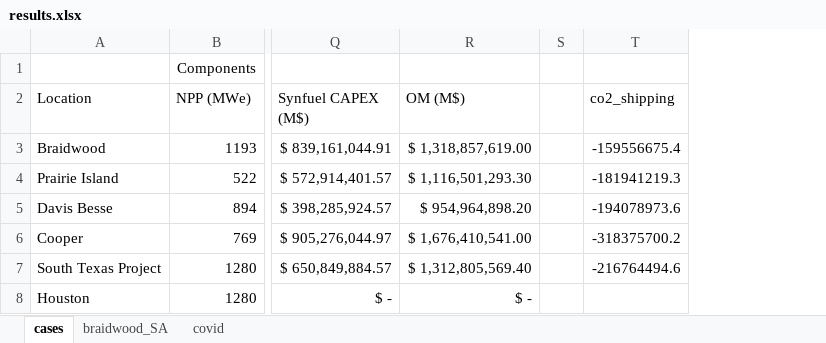
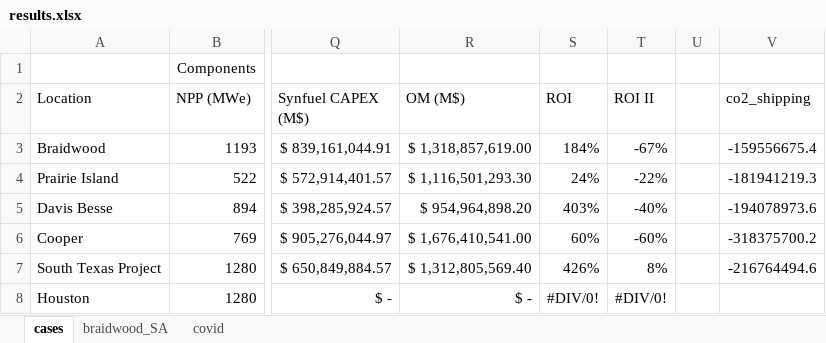
Before and after one commit to idaholab/FORCE, an Excel workbook: use_cases/IES_Feb23/run/results.xlsx, sheet cases, drawn as a sheet; only a part is shown, gaps mark what is left out; values as stored, in another font and other column widths than the file's, no borders; charts and pictures not drawn; the diff names each change by its address in the sheet, - before the commit and + after, or states it on an @@ line.

```diff
--- a/use_cases/IES_Feb23/run/results.xlsx (sheet cases)
+++ b/use_cases/IES_Feb23/run/results.xlsx (sheet cases)
+column S (ROI), rows 3-8: 184% | 24% | 403% | 60% | 426% | #DIV/0!
+column T (ROI II), rows 3-8: -67% | -22% | -40% | -60% | 8% | #DIV/0!
```
Also changed, not shown: sheet braidwood_SA, formulas that keep their value, charts or pictures, use_cases/IES_Feb23/data/HERON_data.xlsx, use_cases/IES_Feb23/data/cases_info.xlsx, 20 other files.
